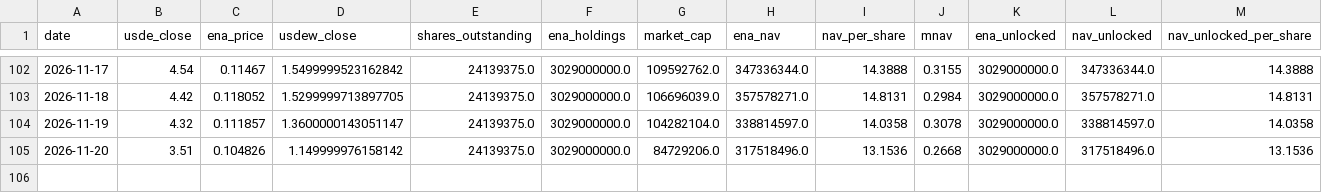
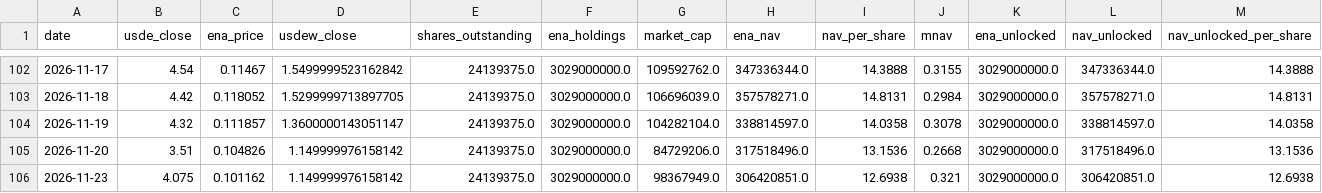
Before and after one commit to QorbQuant/EthenaDAT, a CSV file: output/ethena_dat.csv, drawn as a sheet; only a part is shown, gaps mark what is left out; rows hold the shown columns only; the diff names each change by its address in the sheet, - before the commit and + after, or states it on an @@ line.

```diff
--- a/output/ethena_dat.csv
+++ b/output/ethena_dat.csv
+row 106: 2026-11-23 | 4.075 | 0.101162 | 1.149999976158142 | 24139375.0 | 3029000000.0 | 98367949.0 | 306420851.0 | 12.6938 | 0.321 | 3029000000.0 | 306420851.0 | 12.6938
```
Also changed, not shown: 7 other files.
